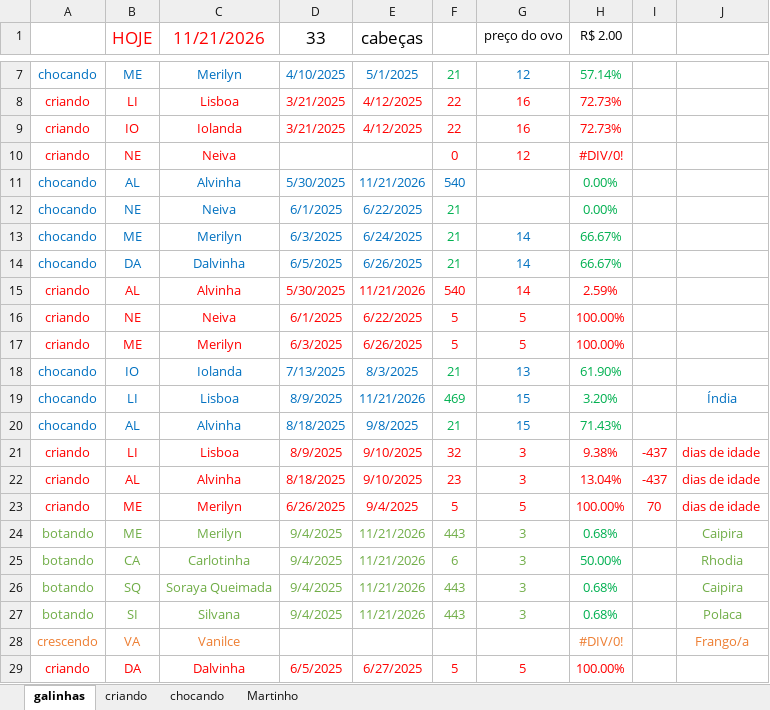
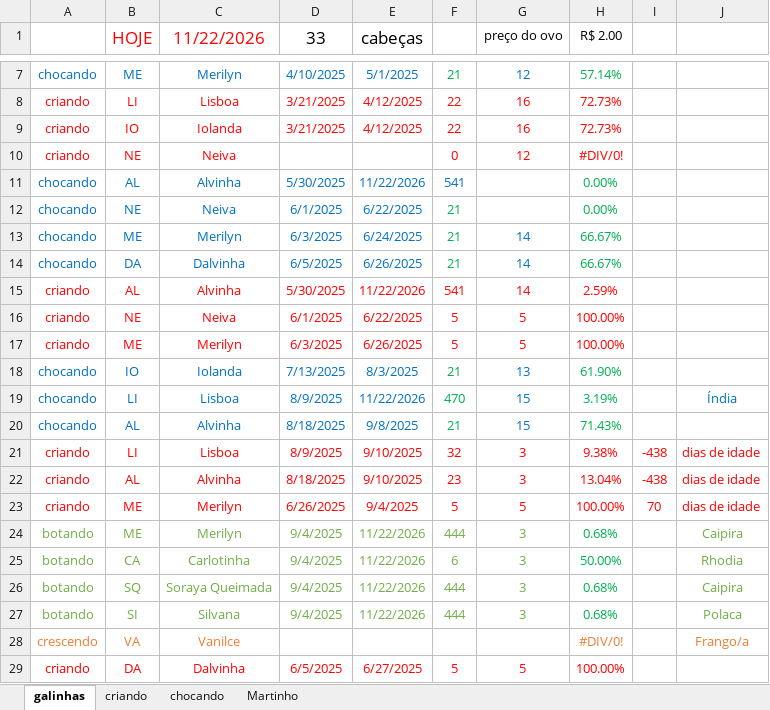
Before and after one commit to HumbertoEliaSoares01/BichosDeCasa, an Excel workbook: Galinhas/Galinhas 2026.xlsx, sheet galinhas, drawn as a sheet; only a part is shown, gaps mark what is left out; values as stored, in another font and other column widths than the file's, no borders; the diff covers the shown part only; the diff names each change by its address in the sheet, - before the commit and + after, or states it on an @@ line.

Commit message:
Update Galinhas 2026.xlsx

```diff
--- a/Galinhas/Galinhas 2026.xlsx (sheet galinhas)
+++ b/Galinhas/Galinhas 2026.xlsx (sheet galinhas)
-C1: 11/21/2026
+C1: 11/22/2026
-E11 (cabeças): 11/21/2026
+E11 (cabeças): 11/22/2026
-F11: 540
+F11: 541
-E15 (cabeças): 11/21/2026
+E15 (cabeças): 11/22/2026
-F15: 540
+F15: 541
-E19 (cabeças): 11/21/2026
+E19 (cabeças): 11/22/2026
-F19: 469
+F19: 470
-H19 (R$ 2.00): 3.20%
+H19 (R$ 2.00): 3.19%
-I21:I22: -437
+I21:I22: -438
-E24:E27 (cabeças): 11/21/2026
+E24:E27 (cabeças): 11/22/2026
-F24: 443
+F24: 444
-F26:F27: 443
+F26:F27: 444
```
Also changed, not shown: 19 edited cells elsewhere in this sheet, sheet criando, sheet chocando.
